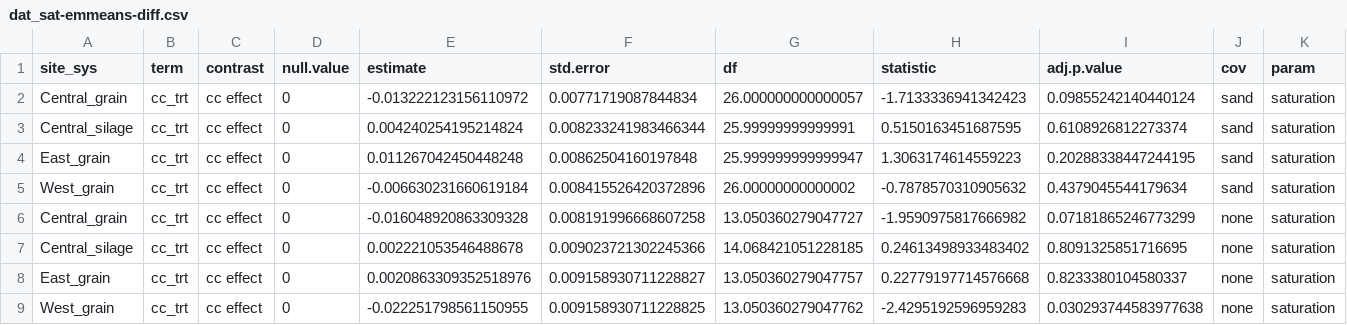
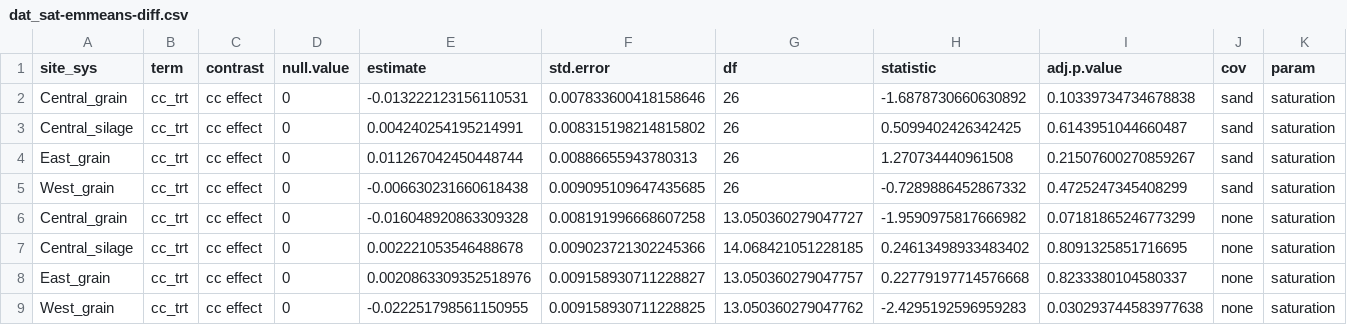
Before and after one commit to vanichols/ghproj_sare18, a CSV file: 01_fit-models/dat_sat-emmeans-diff.csv, drawn as a sheet.

```diff
--- a/01_fit-models/dat_sat-emmeans-diff.csv
+++ b/01_fit-models/dat_sat-emmeans-diff.csv
@@ -1,6 +1,6 @@
 site_sys,term,contrast,null.value,estimate,std.error,df,statistic,adj.p.value,cov,param
-Central_grain,cc_trt,cc effect,0,-0.013222123156110972,0.00771719087844834,26.000000000000057,-1.7133336941342423,0.09855242140440124,sand,saturation
-Central_silage,cc_trt,cc effect,0,0.004240254195214824,0.008233241983466344,25.99999999999991,0.5150163451687595,0.6108926812273374,sand,saturation
-East_grain,cc_trt,cc effect,0,0.011267042450448248,0.00862504160197848,25.999999999999947,1.3063174614559223,0.20288338447244195,sand,saturation
-West_grain,cc_trt,cc effect,0,-0.006630231660619184,0.008415526420372896,26.00000000000002,-0.7878570310905632,0.4379045544179634,sand,saturation
+Central_grain,cc_trt,cc effect,0,-0.013222123156110531,0.007833600418158646,26,-1.6878730660630892,0.10339734734678838,sand,saturation
+Central_silage,cc_trt,cc effect,0,0.004240254195214991,0.008315198214815802,26,0.5099402426342425,0.6143951044660487,sand,saturation
+East_grain,cc_trt,cc effect,0,0.011267042450448744,0.00886655943780313,26,1.270734440961508,0.21507600270859267,sand,saturation
+West_grain,cc_trt,cc effect,0,-0.006630231660618438,0.009095109647435685,26,-0.7289886452867332,0.4725247345408299,sand,saturation
 Central_grain,cc_trt,cc effect,0,-0.016048920863309328,0.008191996668607258,13.050360279047727,-1.9590975817666982,0.07181865246773299,none,saturation
```
Also changed, not shown: 01_fit-models/dat_fc-emmeans-cis.csv, 01_fit-models/dat_fc-emmeans-diff.csv, 6 other files.
